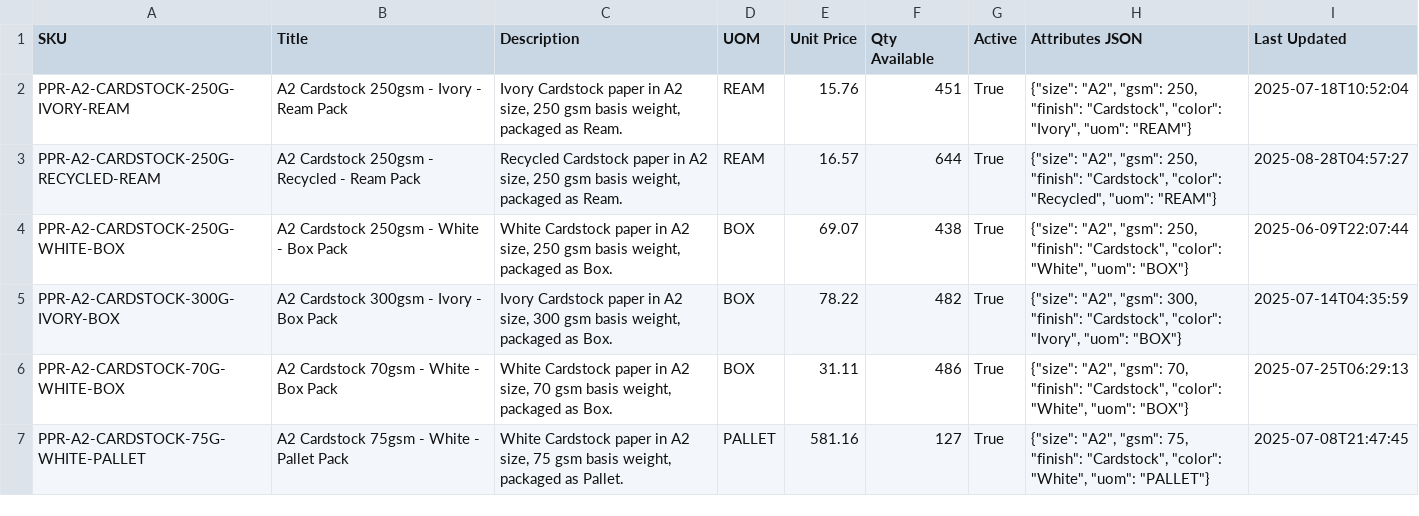
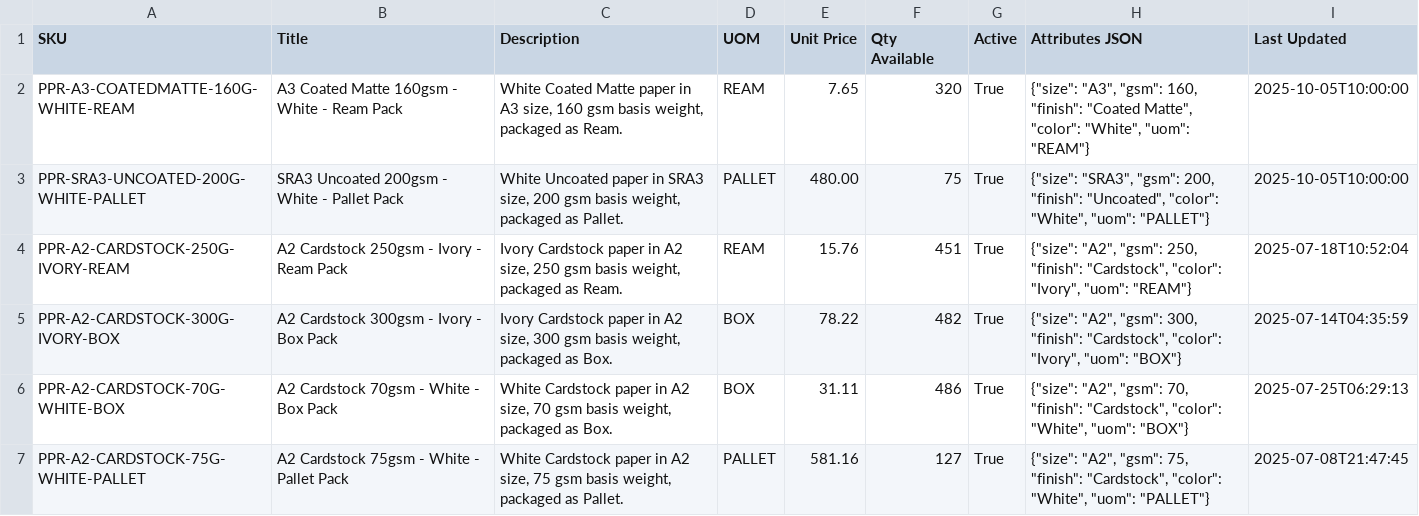
Before and after one commit to trulyarya/paper-producer-purchase-inbox, a CSV file: data/sample/airtable_products.csv, drawn as a sheet; only a part is shown.

Commit message:
Update airtable_products.csv: Add new product entries and remove outdated ones for improved inventory accuracy

```diff
--- a/data/sample/airtable_products.csv
+++ b/data/sample/airtable_products.csv
@@ -1,5 +1,5 @@
 SKU,Title,Description,UOM,Unit Price,Qty Available,Active,Attributes JSON,Last Updated
+PPR-A3-COATEDMATTE-160G-WHITE-REAM,A3 Coated Matte 160gsm - White - Ream Pack,"White Coated Matte paper in A3 size, 160 gsm basis weight, packaged as Ream.",REAM,7.65,320,True,"{""size"": ""A3"", ""gsm"": 160, ""finish"": ""Coated Matte"", ""color"": ""White"", ""uom"": ""REAM""}",2025-10-05T10:00:00
+PPR-SRA3-UNCOATED-200G-WHITE-PALLET,SRA3 Uncoated 200gsm - White - Pallet Pack,"White Uncoated paper in SRA3 size, 200 gsm basis weight, packaged as Pallet.",PALLET,480.00,75,True,"{""size"": ""SRA3"", ""gsm"": 200, ""finish"": ""Uncoated"", ""color"": ""White"", ""uom"": ""PALLET""}",2025-10-05T10:00:00
 PPR-A2-CARDSTOCK-250G-IVORY-REAM,A2 Cardstock 250gsm - Ivory - Ream Pack,"Ivory Cardstock paper in A2 size, 250 gsm basis weight, packaged as Ream.",REAM,15.76,451,True,"{""size"": ""A2"", ""gsm"": 250, ""finish"": ""Cardstock"", ""color"": ""Ivory"", ""uom"": ""REAM""}",2025-07-18T10:52:04
-PPR-A2-CARDSTOCK-250G-RECYCLED-REAM,A2 Cardstock 250gsm - Recycled - Ream Pack,"Recycled Cardstock paper in A2 size, 250 gsm basis weight, packaged as Ream.",REAM,16.57,644,True,"{""size"": ""A2"", ""gsm"": 250, ""finish"": ""Cardstock"", ""color"": ""Recycled"", ""uom"": ""REAM""}",2025-08-28T04:57:27
-PPR-A2-CARDSTOCK-250G-WHITE-BOX,A2 Cardstock 250gsm - White - Box Pack,"White Cardstock paper in A2 size, 250 gsm basis weight, packaged as Box.",BOX,69.07,438,True,"{""size"": ""A2"", ""gsm"": 250, ""finish"": ""Cardstock"", ""color"": ""White"", ""uom"": ""BOX""}",2025-06-09T22:07:44
 PPR-A2-CARDSTOCK-300G-IVORY-BOX,A2 Cardstock 300gsm - Ivory - Box Pack,"Ivory Cardstock paper in A2 size, 300 gsm basis weight, packaged as Box.",BOX,78.22,482,True,"{""size"": ""A2"", ""gsm"": 300, ""finish"": ""Cardstock"", ""color"": ""Ivory"", ""uom"": ""BOX""}",2025-07-14T04:35:59
```
